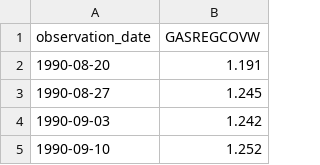
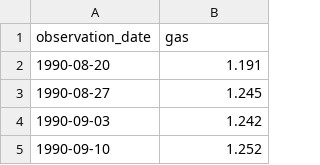
Before and after one commit to alpetee/action-computing-projectC, a CSV file: data/gas.csv, drawn as a sheet; only a part is shown.

```diff
--- a/data/gas.csv
+++ b/data/gas.csv
@@ -1,2 +1,2 @@
-observation_date,GASREGCOVW
+observation_date,gas
 1990-08-20,1.191
```
Also changed, not shown: data/chicken.csv, 1 other file.
